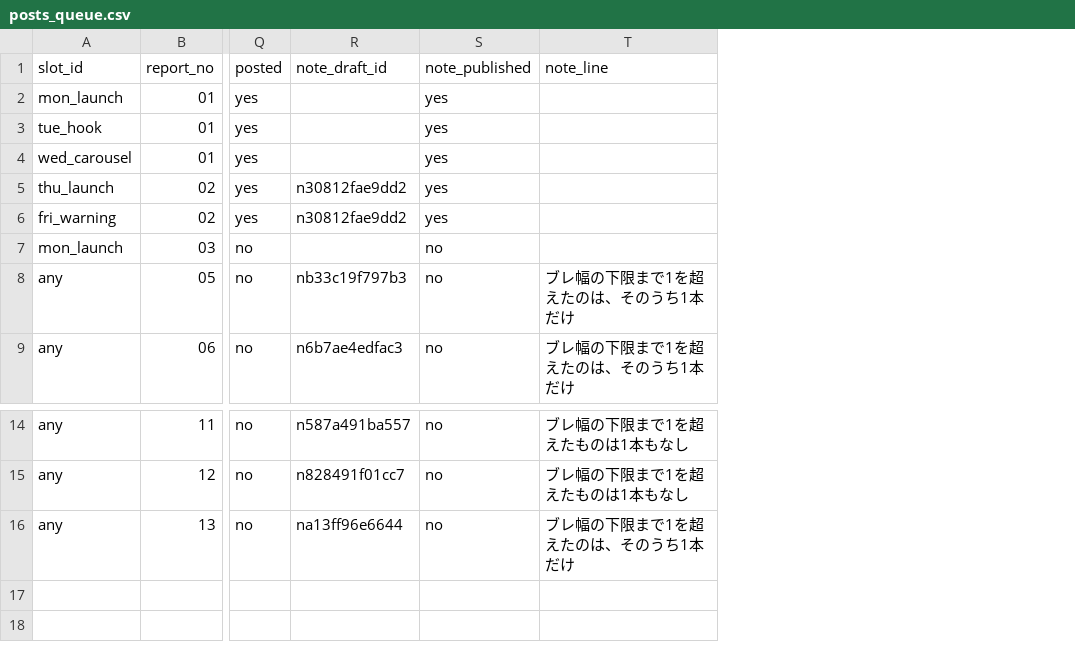
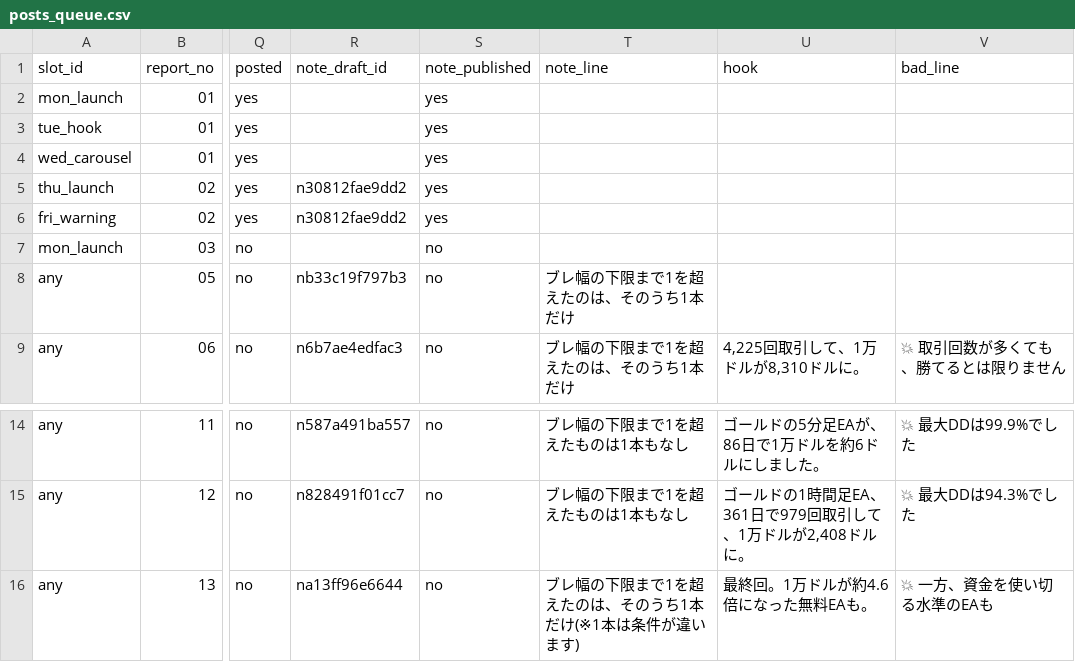
Before and after one commit to mi59jis/ea-verification-sns, a CSV file: sns-automation/config/posts_queue.csv, drawn as a sheet; only a part is shown, gaps mark what is left out; the diff names each change by its address in the sheet, - before the commit and + after, or states it on an @@ line.

```diff
--- a/sns-automation/config/posts_queue.csv
+++ b/sns-automation/config/posts_queue.csv
+column U (hook), row 9: 4,225回取引して、1万ドルが8,310ドルに。; rows 14-16: ゴールドの5分足EAが、86日で1万ドルを約6ドルにしました。 | ゴールドの1時間足EA、361日で979回取引して、1万ドルが2,408ドルに。 | 最終回。1万ドルが約4.6倍になった無料EAも。
+column V (bad_line), row 9: 💥 取引回数が多くても、勝てるとは限りません; rows 14-16: 💥 最大DDは99.9%でした | 💥 最大DDは94.3%でした | 💥 一方、資金を使い切る水準のEAも
-T16 (note_line): ブレ幅の下限まで1を超えたのは、そのうち1本だけ
+T16 (note_line): ブレ幅の下限まで1を超えたのは、そのうち1本だけ(※1本は条件が違います)
```
